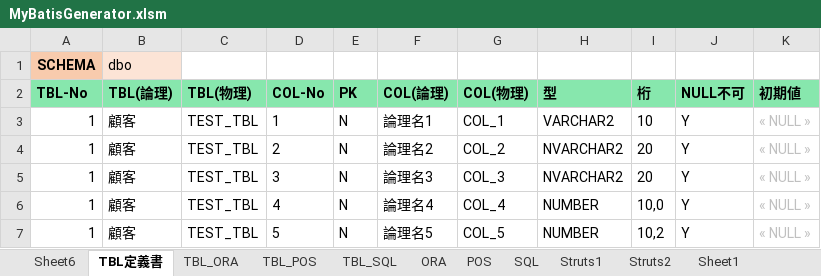
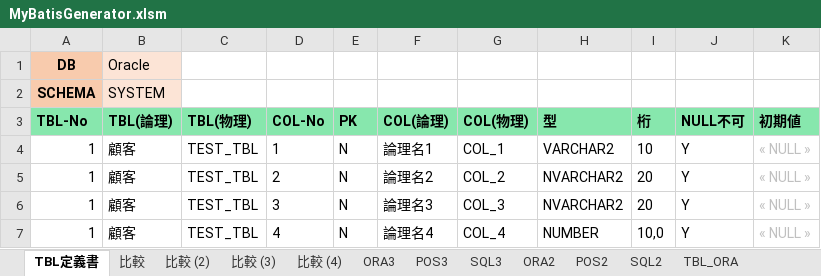
Before and after one commit to mevius02/tool, an Excel workbook: MCR/MyBatisGenerator/MyBatisGenerator.xlsm, sheet TBL定義書, drawn as a sheet; only a part is shown; the shorter side is filled out with more unchanged rows; values as stored, in another font and other column widths than the file's, no borders; charts and pictures not drawn; addresses are those after the commit; the diff names each change by its address in the sheet, - before the commit and + after, or states it on an @@ line.

```diff
--- a/MCR/MyBatisGenerator/MyBatisGenerator.xlsm (sheet TBL定義書)
+++ b/MCR/MyBatisGenerator/MyBatisGenerator.xlsm (sheet TBL定義書)
-sheet tab: Sheet6
+sheet tab: 比較
+sheet tab: 比較 (2)
+sheet tab: 比較 (3)
+sheet tab: 比較 (4)
+sheet tab: ORA3
+sheet tab: POS3
+sheet tab: SQL3
+sheet tab: ORA2
+sheet tab: POS2
+sheet tab: SQL2
+row 1: DB | Oracle
-B2 (TBL(論理)): dbo
+B2 (TBL(論理)): SYSTEM
```
Also changed, not shown: charts or pictures, 25 other files.
